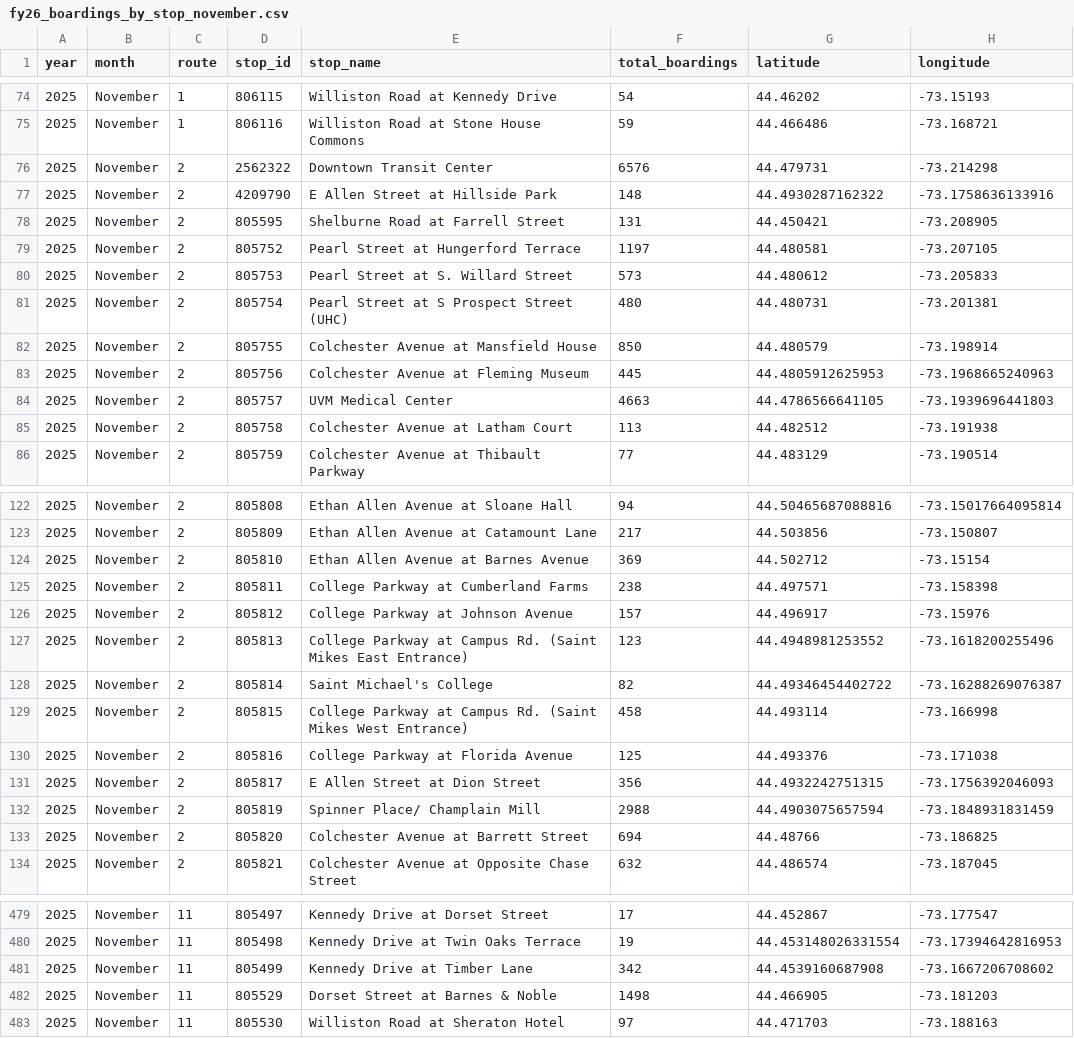
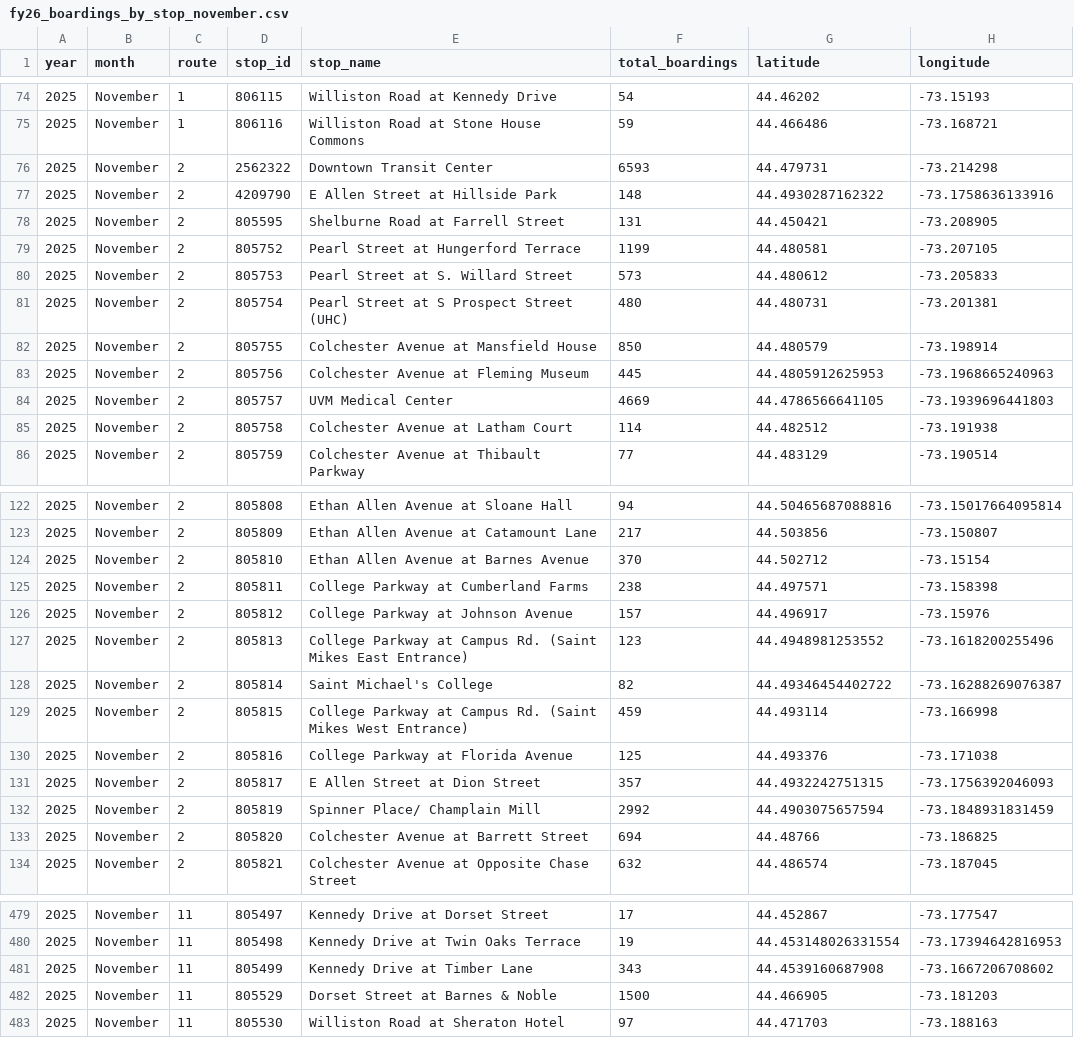
Before and after one commit to GreenMountainTransit/opendata, a CSV file: data/stops/fy26_boardings_by_stop_november.csv, drawn as a sheet; only a part is shown, gaps mark what is left out; the diff covers the shown part only.

```diff
--- a/data/stops/fy26_boardings_by_stop_november.csv
+++ b/data/stops/fy26_boardings_by_stop_november.csv
@@ -75,6 +75,6 @@ year,month,route,stop_id,stop_name,total_boardings,latitude,longitude
 2025,November,1,806116,Williston Road at Stone House Commons,59,44.466486,-73.168721
-2025,November,2,2562322,Downtown Transit Center,6576,44.479731,-73.214298
+2025,November,2,2562322,Downtown Transit Center,6593,44.479731,-73.214298
 2025,November,2,4209790,E Allen Street at Hillside Park,148,44.4930287162322,-73.1758636133916
 2025,November,2,805595,Shelburne Road at Farrell Street,131,44.450421,-73.208905
-2025,November,2,805752,Pearl Street at Hungerford Terrace,1197,44.480581,-73.207105
+2025,November,2,805752,Pearl Street at Hungerford Terrace,1199,44.480581,-73.207105
 2025,November,2,805753,Pearl Street at S. Willard Street,573,44.480612,-73.205833
@@ -83,4 +83,4 @@ year,month,route,stop_id,stop_name,total_boardings,latitude,longitude
 2025,November,2,805756,Colchester Avenue at Fleming Museum,445,44.4805912625953,-73.1968665240963
-2025,November,2,805757,UVM Medical Center,4663,44.4786566641105,-73.1939696441803
-2025,November,2,805758,Colchester Avenue at Latham Court,113,44.482512,-73.191938
+2025,November,2,805757,UVM Medical Center,4669,44.4786566641105,-73.1939696441803
+2025,November,2,805758,Colchester Avenue at Latham Court,114,44.482512,-73.191938
 2025,November,2,805759,Colchester Avenue at Thibault Parkway,77,44.483129,-73.190514
@@ -123,3 +123,3 @@ year,month,route,stop_id,stop_name,total_boardings,latitude,longitude
 2025,November,2,805809,Ethan Allen Avenue at Catamount Lane,217,44.503856,-73.150807
-2025,November,2,805810,Ethan Allen Avenue at Barnes Avenue,369,44.502712,-73.15154
+2025,November,2,805810,Ethan Allen Avenue at Barnes Avenue,370,44.502712,-73.15154
 2025,November,2,805811,College Parkway at Cumberland Farms,238,44.497571,-73.158398
@@ -128,6 +128,6 @@ year,month,route,stop_id,stop_name,total_boardings,latitude,longitude
 2025,November,2,805814,Saint Michael's College,82,44.49346454402722,-73.16288269076387
-2025,November,2,805815,College Parkway at Campus Rd. (Saint Mikes West Entrance),458,44.493114,-73.166998
+2025,November,2,805815,College Parkway at Campus Rd. (Saint Mikes West Entrance),459,44.493114,-73.166998
 2025,November,2,805816,College Parkway at Florida Avenue,125,44.493376,-73.171038
-2025,November,2,805817,E Allen Street at Dion Street,356,44.4932242751315,-73.1756392046093
-2025,November,2,805819,Spinner Place/ Champlain Mill,2988,44.4903075657594,-73.1848931831459
+2025,November,2,805817,E Allen Street at Dion Street,357,44.4932242751315,-73.1756392046093
+2025,November,2,805819,Spinner Place/ Champlain Mill,2992,44.4903075657594,-73.1848931831459
 2025,November,2,805820,Colchester Avenue at Barrett Street,694,44.48766,-73.186825
@@ -480,4 +480,4 @@ year,month,route,stop_id,stop_name,total_boardings,latitude,longitude
 2025,November,11,805498,Kennedy Drive at Twin Oaks Terrace,19,44.453148026331554,-73.17394642816953
-2025,November,11,805499,Kennedy Drive at Timber Lane,342,44.4539160687908,-73.1667206708602
-2025,November,11,805529,Dorset Street at Barnes & Noble,1498,44.466905,-73.181203
+2025,November,11,805499,Kennedy Drive at Timber Lane,343,44.4539160687908,-73.1667206708602
+2025,November,11,805529,Dorset Street at Barnes & Noble,1500,44.466905,-73.181203
 2025,November,11,805530,Williston Road at Sheraton Hotel,97,44.471703,-73.188163
```
Also changed, not shown: 30 edited cells elsewhere in this file, data/fares/fy26_fare_group_monthly_totals.csv, data/fares/fy26_fare_group_monthly_totals_by_route.csv, 5 other files.
